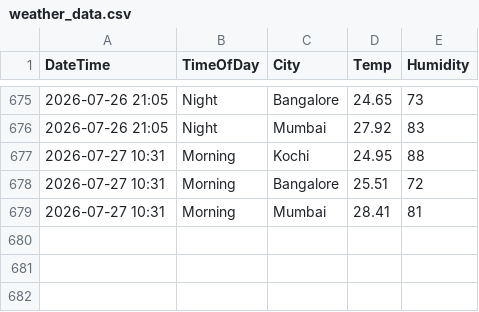
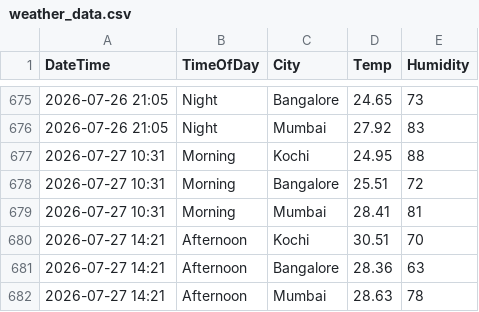
Before and after one commit to Raseefkv/weather-data-project, a CSV file: weather_data.csv, drawn as a sheet; only a part is shown, gaps mark what is left out.

```diff
--- a/weather_data.csv
+++ b/weather_data.csv
@@ -679 +679,4 @@ DateTime,TimeOfDay,City,Temp,Humidity
 2026-07-27 10:31,Morning,Mumbai,28.41,81
+2026-07-27 14:21,Afternoon,Kochi,30.51,70
+2026-07-27 14:21,Afternoon,Bangalore,28.36,63
+2026-07-27 14:21,Afternoon,Mumbai,28.63,78
```
